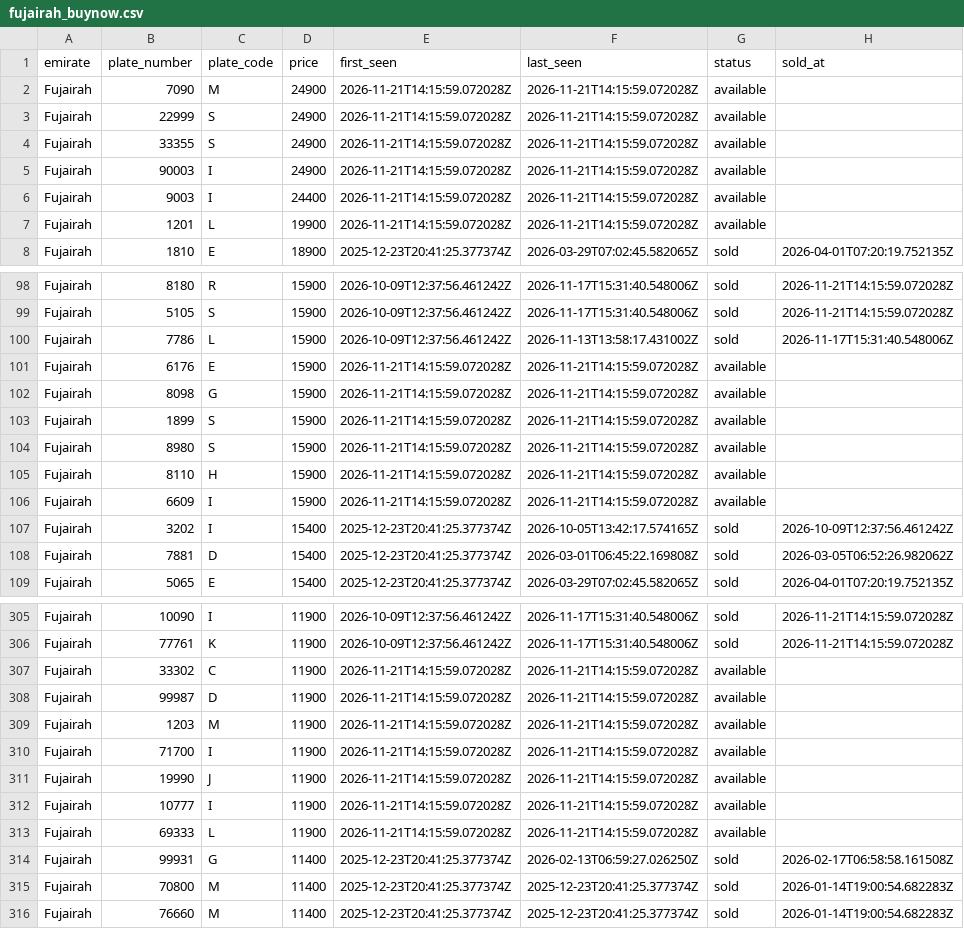
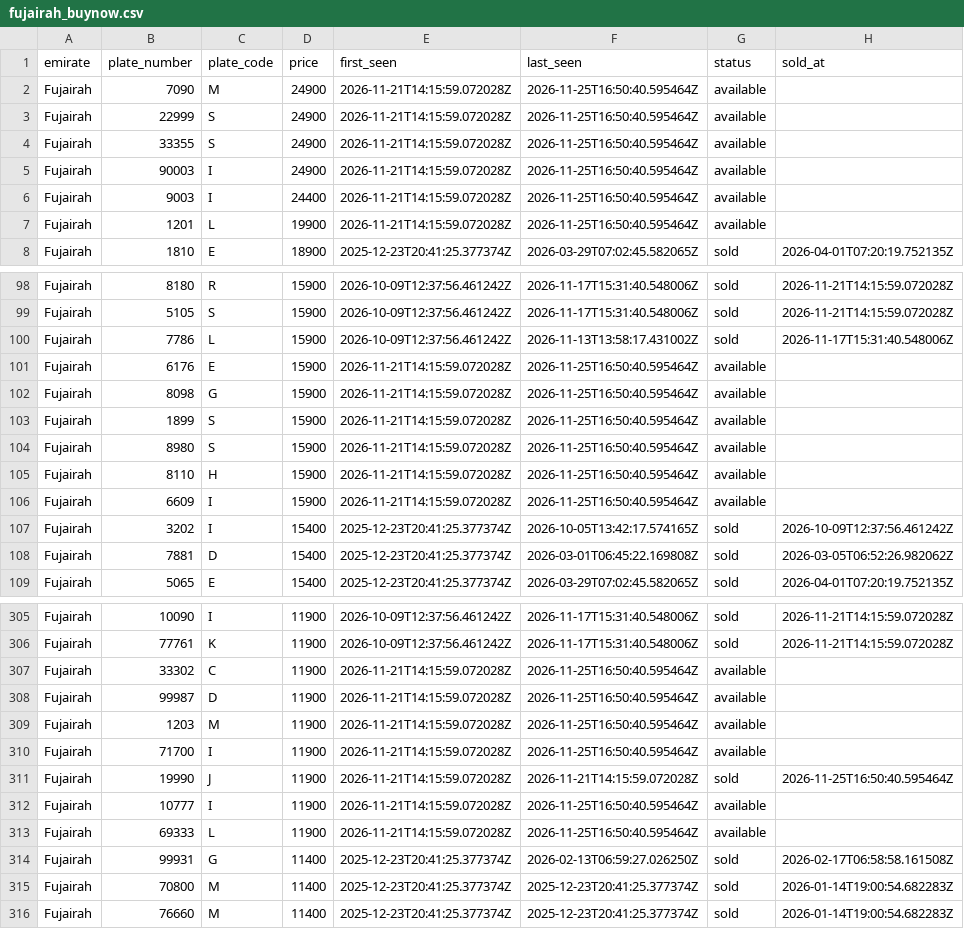
Before and after one commit to mdanfas/emirates-auction-scraper, a CSV file: data/buynow/fujairah_buynow.csv, drawn as a sheet; only a part is shown, gaps mark what is left out; the diff covers the shown part only.

```diff
--- a/data/buynow/fujairah_buynow.csv
+++ b/data/buynow/fujairah_buynow.csv
@@ -1,8 +1,8 @@
 emirate,plate_number,plate_code,price,first_seen,last_seen,status,sold_at
-Fujairah,7090,M,24900,2026-11-21T14:15:59.072028Z,2026-11-21T14:15:59.072028Z,available,
-Fujairah,22999,S,24900,2026-11-21T14:15:59.072028Z,2026-11-21T14:15:59.072028Z,available,
-Fujairah,33355,S,24900,2026-11-21T14:15:59.072028Z,2026-11-21T14:15:59.072028Z,available,
-Fujairah,90003,I,24900,2026-11-21T14:15:59.072028Z,2026-11-21T14:15:59.072028Z,available,
-Fujairah,9003,I,24400,2026-11-21T14:15:59.072028Z,2026-11-21T14:15:59.072028Z,available,
-Fujairah,1201,L,19900,2026-11-21T14:15:59.072028Z,2026-11-21T14:15:59.072028Z,available,
+Fujairah,7090,M,24900,2026-11-21T14:15:59.072028Z,2026-11-25T16:50:40.595464Z,available,
+Fujairah,22999,S,24900,2026-11-21T14:15:59.072028Z,2026-11-25T16:50:40.595464Z,available,
+Fujairah,33355,S,24900,2026-11-21T14:15:59.072028Z,2026-11-25T16:50:40.595464Z,available,
+Fujairah,90003,I,24900,2026-11-21T14:15:59.072028Z,2026-11-25T16:50:40.595464Z,available,
+Fujairah,9003,I,24400,2026-11-21T14:15:59.072028Z,2026-11-25T16:50:40.595464Z,available,
+Fujairah,1201,L,19900,2026-11-21T14:15:59.072028Z,2026-11-25T16:50:40.595464Z,available,
 Fujairah,1810,E,18900,2025-12-23T20:41:25.377374Z,2026-03-29T07:02:45.582065Z,sold,2026-04-01T07:20:19.752135Z
@@ -100,8 +100,8 @@ Fujairah,5105,S,15900,2026-10-09T12:37:56.461242Z,2026-11-17T15:31:40.548006Z,so
 Fujairah,7786,L,15900,2026-10-09T12:37:56.461242Z,2026-11-13T13:58:17.431002Z,sold,2026-11-17T15:31:40.548006Z
-Fujairah,6176,E,15900,2026-11-21T14:15:59.072028Z,2026-11-21T14:15:59.072028Z,available,
-Fujairah,8098,G,15900,2026-11-21T14:15:59.072028Z,2026-11-21T14:15:59.072028Z,available,
-Fujairah,1899,S,15900,2026-11-21T14:15:59.072028Z,2026-11-21T14:15:59.072028Z,available,
-Fujairah,8980,S,15900,2026-11-21T14:15:59.072028Z,2026-11-21T14:15:59.072028Z,available,
-Fujairah,8110,H,15900,2026-11-21T14:15:59.072028Z,2026-11-21T14:15:59.072028Z,available,
-Fujairah,6609,I,15900,2026-11-21T14:15:59.072028Z,2026-11-21T14:15:59.072028Z,available,
+Fujairah,6176,E,15900,2026-11-21T14:15:59.072028Z,2026-11-25T16:50:40.595464Z,available,
+Fujairah,8098,G,15900,2026-11-21T14:15:59.072028Z,2026-11-25T16:50:40.595464Z,available,
+Fujairah,1899,S,15900,2026-11-21T14:15:59.072028Z,2026-11-25T16:50:40.595464Z,available,
+Fujairah,8980,S,15900,2026-11-21T14:15:59.072028Z,2026-11-25T16:50:40.595464Z,available,
+Fujairah,8110,H,15900,2026-11-21T14:15:59.072028Z,2026-11-25T16:50:40.595464Z,available,
+Fujairah,6609,I,15900,2026-11-21T14:15:59.072028Z,2026-11-25T16:50:40.595464Z,available,
 Fujairah,3202,I,15400,2025-12-23T20:41:25.377374Z,2026-10-05T13:42:17.574165Z,sold,2026-10-09T12:37:56.461242Z
@@ -306,9 +306,9 @@ Fujairah,10090,I,11900,2026-10-09T12:37:56.461242Z,2026-11-17T15:31:40.548006Z,s
 Fujairah,77761,K,11900,2026-10-09T12:37:56.461242Z,2026-11-17T15:31:40.548006Z,sold,2026-11-21T14:15:59.072028Z
-Fujairah,33302,C,11900,2026-11-21T14:15:59.072028Z,2026-11-21T14:15:59.072028Z,available,
-Fujairah,99987,D,11900,2026-11-21T14:15:59.072028Z,2026-11-21T14:15:59.072028Z,available,
-Fujairah,1203,M,11900,2026-11-21T14:15:59.072028Z,2026-11-21T14:15:59.072028Z,available,
-Fujairah,71700,I,11900,2026-11-21T14:15:59.072028Z,2026-11-21T14:15:59.072028Z,available,
-Fujairah,19990,J,11900,2026-11-21T14:15:59.072028Z,2026-11-21T14:15:59.072028Z,available,
-Fujairah,10777,I,11900,2026-11-21T14:15:59.072028Z,2026-11-21T14:15:59.072028Z,available,
-Fujairah,69333,L,11900,2026-11-21T14:15:59.072028Z,2026-11-21T14:15:59.072028Z,available,
+Fujairah,33302,C,11900,2026-11-21T14:15:59.072028Z,2026-11-25T16:50:40.595464Z,available,
+Fujairah,99987,D,11900,2026-11-21T14:15:59.072028Z,2026-11-25T16:50:40.595464Z,available,
+Fujairah,1203,M,11900,2026-11-21T14:15:59.072028Z,2026-11-25T16:50:40.595464Z,available,
+Fujairah,71700,I,11900,2026-11-21T14:15:59.072028Z,2026-11-25T16:50:40.595464Z,available,
+Fujairah,19990,J,11900,2026-11-21T14:15:59.072028Z,2026-11-21T14:15:59.072028Z,sold,2026-11-25T16:50:40.595464Z
+Fujairah,10777,I,11900,2026-11-21T14:15:59.072028Z,2026-11-25T16:50:40.595464Z,available,
+Fujairah,69333,L,11900,2026-11-21T14:15:59.072028Z,2026-11-25T16:50:40.595464Z,available,
 Fujairah,99931,G,11400,2025-12-23T20:41:25.377374Z,2026-02-13T06:59:27.026250Z,sold,2026-02-17T06:58:58.161508Z
```
Also changed, not shown: 53 edited cells elsewhere in this file, 5 other files.
